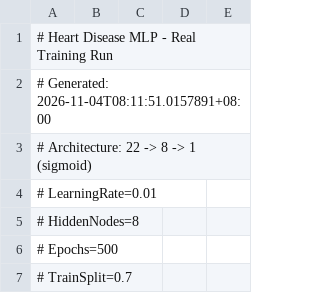
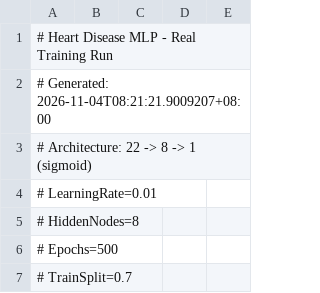
Before and after one commit to eitophetamine9/HeartDiseasePrediction-MLP, a CSV file: sample_training_log.csv, drawn as a sheet; only a part is shown.

```diff
--- a/sample_training_log.csv
+++ b/sample_training_log.csv
@@ -1,3 +1,3 @@
 # Heart Disease MLP - Real Training Run
-# Generated: 2026-11-04T08:11:51.0157891+08:00
+# Generated: 2026-11-04T08:21:21.9009207+08:00
 # Architecture: 22 -> 8 -> 1 (sigmoid)
```
Also changed, not shown: sample_hyperparameter_results.csv, sample_overfitting_log.csv, 7 other files.
